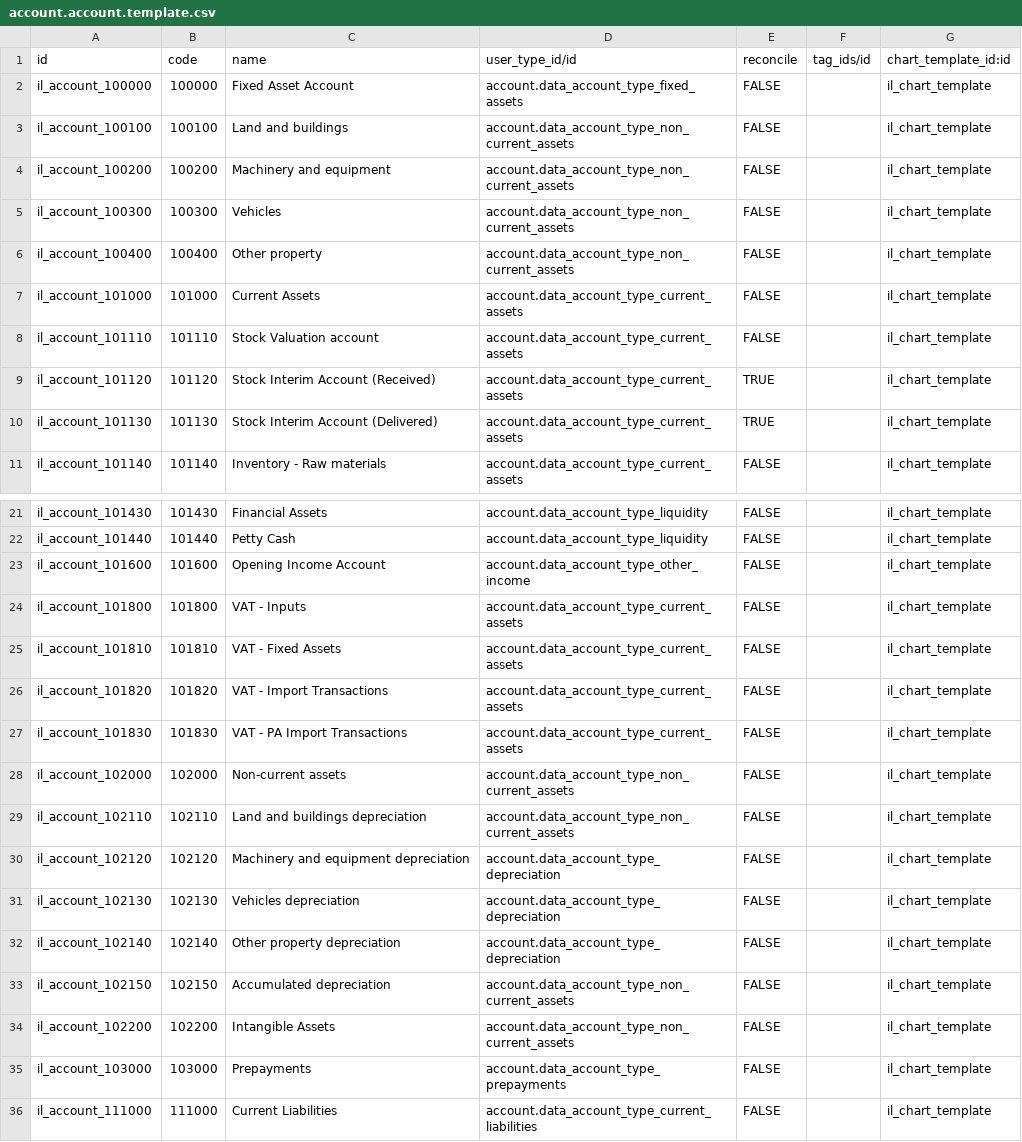
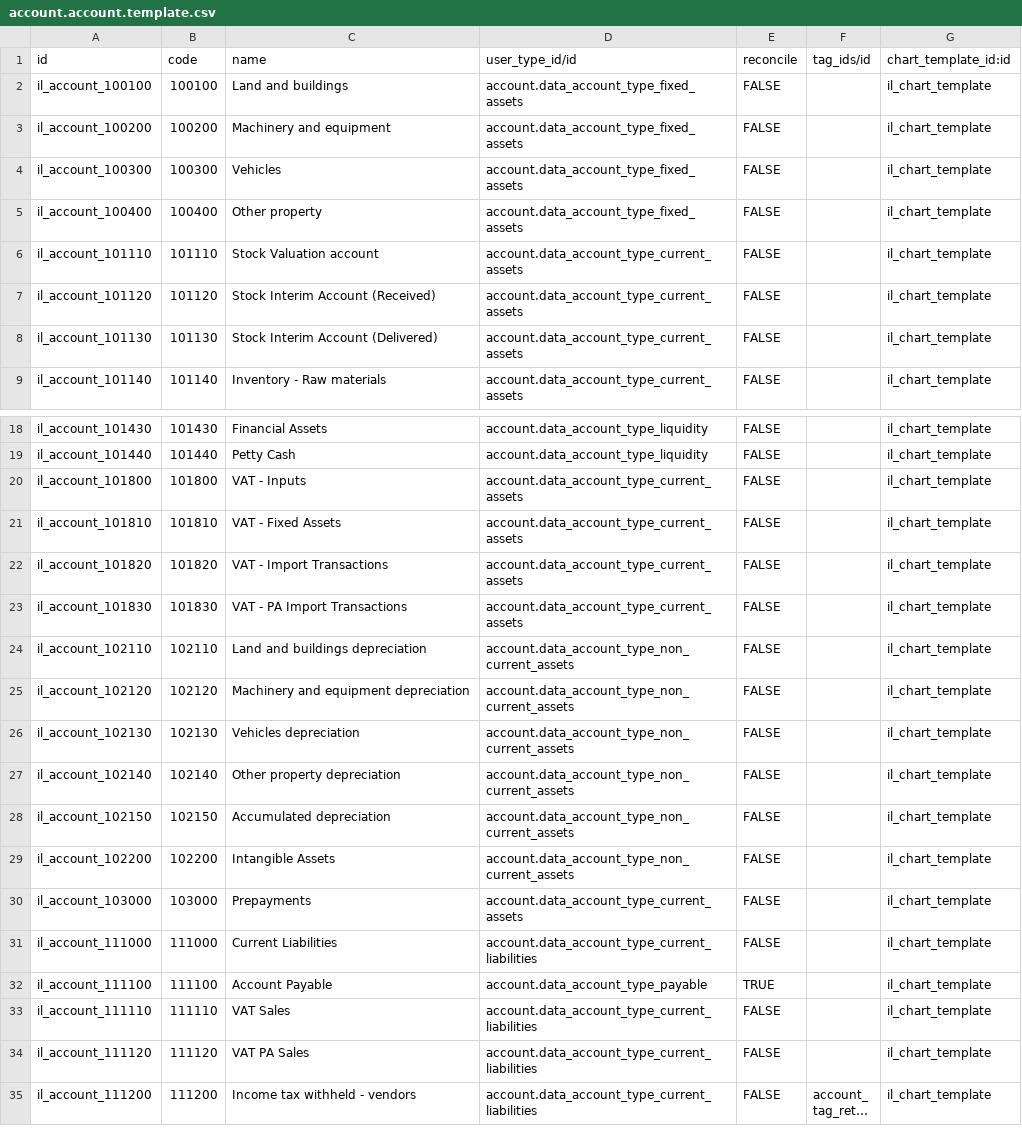
Before and after one commit to odoochina-dev/odoo14-releases, a CSV file: odoo14_latest/odoo/addons/l10n_il/data/account.account.template.csv, drawn as a sheet; only a part is shown, gaps mark what is left out; the shorter side is filled out with more unchanged rows; long unchanged cells end in …; the diff covers the shown part only.

Commit message:
odoo_14.0.20201211.tar.gz

```diff
--- a/odoo14_latest/odoo/addons/l10n_il/data/account.account.template.csv
+++ b/odoo14_latest/odoo/addons/l10n_il/data/account.account.template.csv
@@ -1,11 +1,9 @@
 id,code,name,user_type_id/id,reconcile,tag_ids/id,chart_template_id:id
-il_account_100000,100000,Fixed Asset Account,account.data_account_type_fixed_assets,FALSE,,il_chart_template
-il_account_100100,100100,Land and buildings,account.data_account_type_non_current_assets,FALSE,,il_chart_template
-il_account_100200,100200,Machinery and equipment,account.data_account_type_non_current_assets,FALSE,,il_chart_template
-il_account_100300,100300,Vehicles,account.data_account_type_non_current_assets,FALSE,,il_chart_template
-il_account_100400,100400,Other property,account.data_account_type_non_current_assets,FALSE,,il_chart_template
-il_account_101000,101000,Current Assets,account.data_account_type_current_assets,FALSE,,il_chart_template
+il_account_100100,100100,Land and buildings,account.data_account_type_fixed_assets,FALSE,,il_chart_template
+il_account_100200,100200,Machinery and equipment,account.data_account_type_fixed_assets,FALSE,,il_chart_template
+il_account_100300,100300,Vehicles,account.data_account_type_fixed_assets,FALSE,,il_chart_template
+il_account_100400,100400,Other property,account.data_account_type_fixed_assets,FALSE,,il_chart_template
 il_account_101110,101110,Stock Valuation account,account.data_account_type_current_assets,FALSE,,il_chart_template
-il_account_101120,101120,"Stock Interim Account (Received)",account.data_account_type_current_assets,TRUE,,il_chart_template
-il_account_101130,101130,Stock Interim Account (Delivered),account.data_account_type_current_assets,TRUE,,il_chart_template
+il_account_101120,101120,Stock Interim Account (Received),account.data_account_type_current_assets,FALSE,,il_chart_template
+il_account_101130,101130,Stock Interim Account (Delivered),account.data_account_type_current_assets,FALSE,,il_chart_template
 il_account_101140,101140,Inventory - Raw materials,account.data_account_type_current_assets,FALSE,,il_chart_template
@@ -22,3 +19,2 @@ il_account_101430,101430,Financial Assets,account.data_account_type_liquidity,FA
 il_account_101440,101440,Petty Cash,account.data_account_type_liquidity,FALSE,,il_chart_template
-il_account_101600,101600,Opening Income Account,account.data_account_type_other_income,FALSE,,il_chart_template
 il_account_101800,101800,VAT - Inputs,account.data_account_type_current_assets,FALSE,,il_chart_template
@@ -27,10 +23,9 @@ il_account_101820,101820,VAT - Import Transactions,account.data_account_type_cur
 il_account_101830,101830,VAT - PA Import Transactions,account.data_account_type_current_assets,FALSE,,il_chart_template
-il_account_102000,102000,Non-current assets,account.data_account_type_non_current_assets,FALSE,,il_chart_template
 il_account_102110,102110,Land and buildings depreciation,account.data_account_type_non_current_assets,FALSE,,il_chart_template
-il_account_102120,102120,Machinery and equipment depreciation,account.data_account_type_depreciation,FALSE,,il_chart_template
-il_account_102130,102130,Vehicles depreciation,account.data_account_type_depreciation,FALSE,,il_chart_template
-il_account_102140,102140,Other property depreciation,account.data_account_type_depreciation,FALSE,,il_chart_template
+il_account_102120,102120,Machinery and equipment depreciation,account.data_account_type_non_current_assets,FALSE,,il_chart_template
+il_account_102130,102130,Vehicles depreciation,account.data_account_type_non_current_assets,FALSE,,il_chart_template
+il_account_102140,102140,Other property depreciation,account.data_account_type_non_current_assets,FALSE,,il_chart_template
 il_account_102150,102150,Accumulated depreciation,account.data_account_type_non_current_assets,FALSE,,il_chart_template
 il_account_102200,102200,Intangible Assets,account.data_account_type_non_current_assets,FALSE,,il_chart_template
-il_account_103000,103000,Prepayments,account.data_account_type_prepayments,FALSE,,il_chart_template
+il_account_103000,103000,Prepayments,account.data_account_type_current_assets,FALSE,,il_chart_template
 il_account_111000,111000,Current Liabilities,account.data_account_type_current_liabilities,FALSE,,il_chart_template
```
Also changed, not shown: 1 added row, 1 removed row and 15 edited cells elsewhere in this file, 29 other files.
